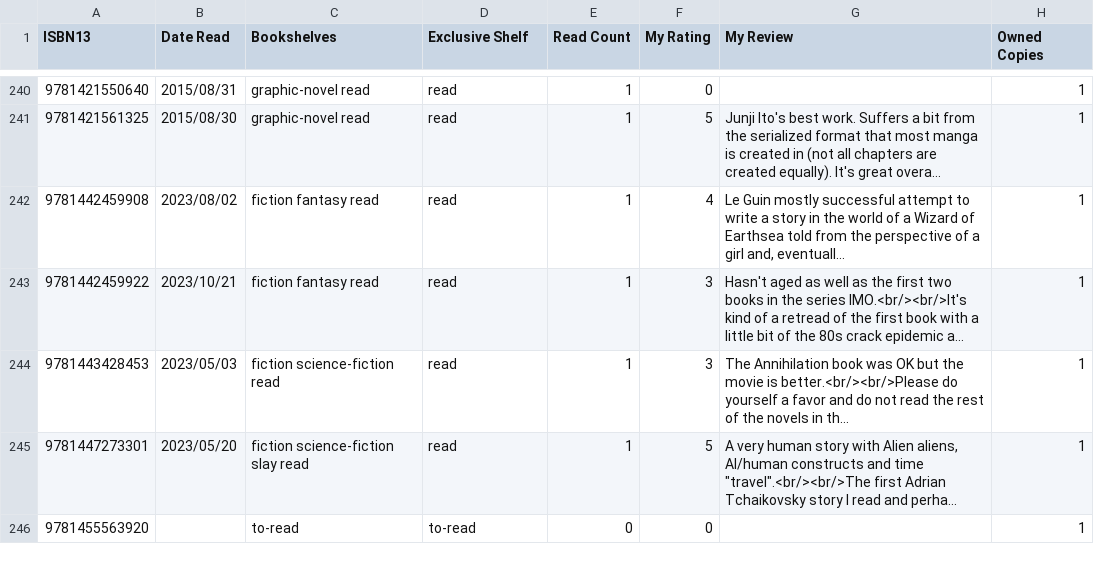
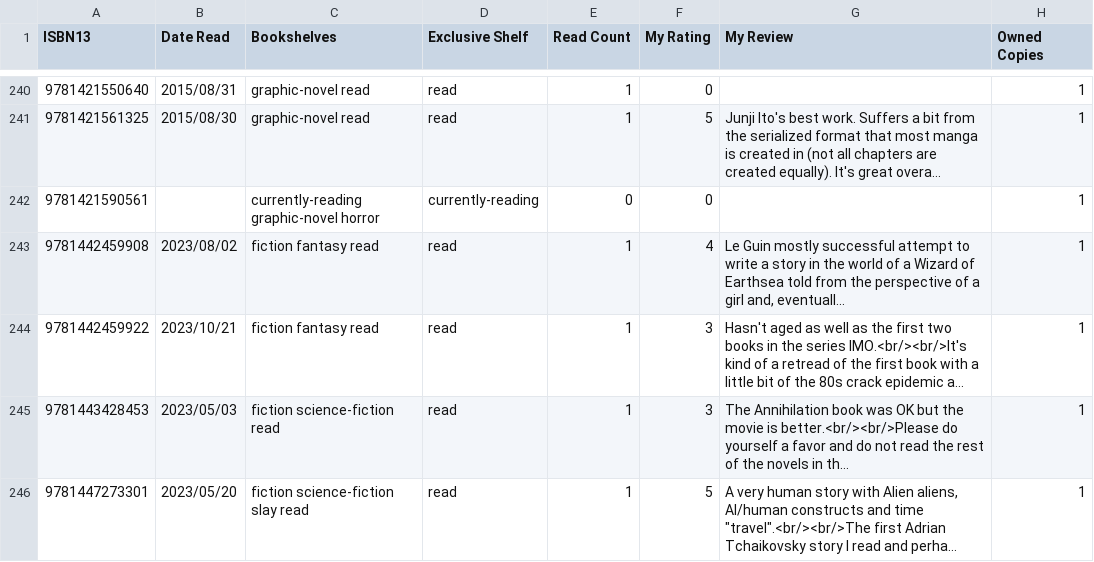
Before and after one commit to strategineer/personal-website, a CSV file: csv/source_of_truth.csv, drawn as a sheet; only a part is shown, gaps mark what is left out; the shorter side is filled out with more unchanged rows; long unchanged cells end in …; the diff covers the shown part only; the diff names each change by its address in the sheet, - before the commit and + after, or states it on an @@ line.

```diff
--- a/csv/source_of_truth.csv
+++ b/csv/source_of_truth.csv
+row 242: 9781421590561 |  | currently-reading graphic-novel horror | currently-reading | 0 | 0 |  | 1
```
Also changed, not shown: 1 added row and 1 edited cell elsewhere in this file, 3 other files.
